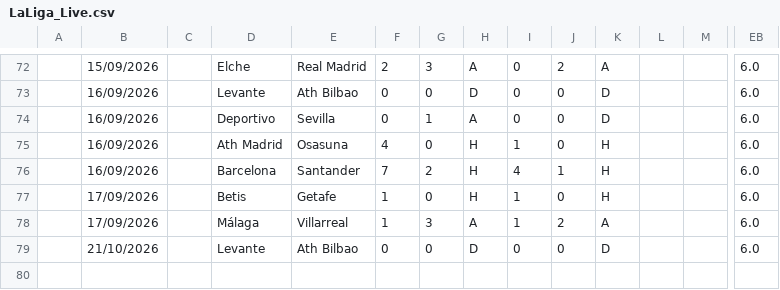
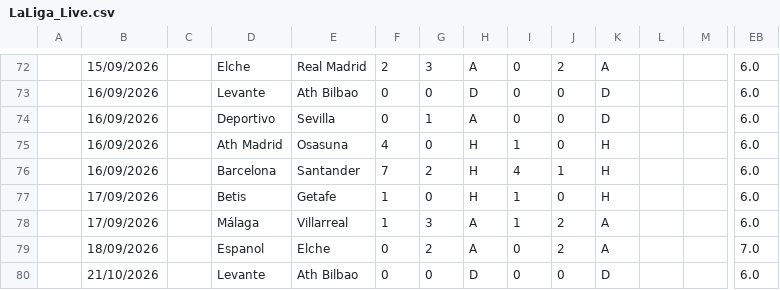
Before and after one commit to iFelice/SoccerMath2.0, a CSV file: SoccerMath/database/LaLiga_Live.csv, drawn as a sheet; only a part is shown, gaps mark what is left out; rows hold the shown columns only; the diff names each change by its address in the sheet, - before the commit and + after, or states it on an @@ line.

```diff
--- a/SoccerMath/database/LaLiga_Live.csv
+++ b/SoccerMath/database/LaLiga_Live.csv
+row 79:  | 18/09/2026 |  | Espanol | Elche | 0 | 2 | A | 0 | 2 | A |  |  | 7.0
```
Also changed, not shown: SoccerMath/database/Bundesliga_Live.csv, SoccerMath/database/Ligue1_Live.csv, 2 other files.
